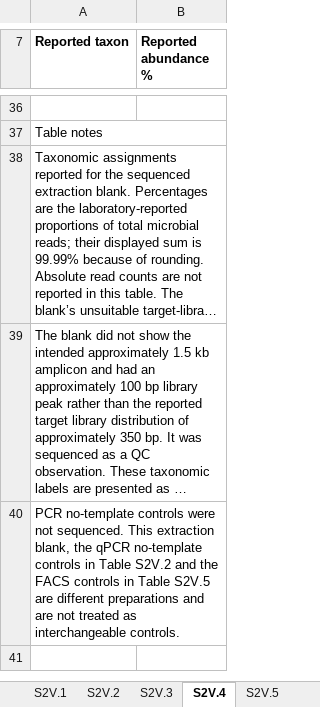
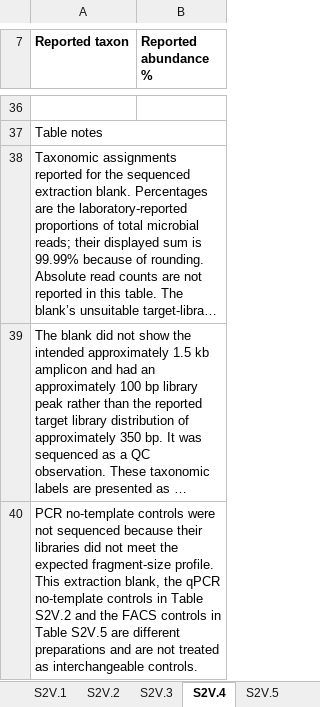
Before and after one commit to Prakashbio/mflow-seq-immune-microbiome-reproductive-tract, an Excel workbook: revisions/revision_v25_2_2/selected_tables/Supplementary_Tables_CLEAN.xlsx, sheet S2V.4, drawn as a sheet; only a part is shown, gaps mark what is left out; long unchanged cells end in …; values as stored, in another font and other column widths than the file's, no borders; the diff names each change by its address in the sheet, - before the commit and + after, or states it on an @@ line.

```diff
--- a/revisions/revision_v25_2_2/selected_tables/Supplementary_Tables_CLEAN.xlsx (sheet S2V.4)
+++ b/revisions/revision_v25_2_2/selected_tables/Supplementary_Tables_CLEAN.xlsx (sheet S2V.4)
-A40 (Reported taxon): …were not sequenced. This extraction…
+A40 (Reported taxon): …were not sequenced because their libraries did not meet the expected fragment-size profile. This extraction…
```
Also changed, not shown: sheet S2R.7, sheet S2F.2, sheet S2F.7, sheet Index, sheet S2F.6, sheet S2C.1, 8 more sheets, other sheet tabs, 6 other files.
